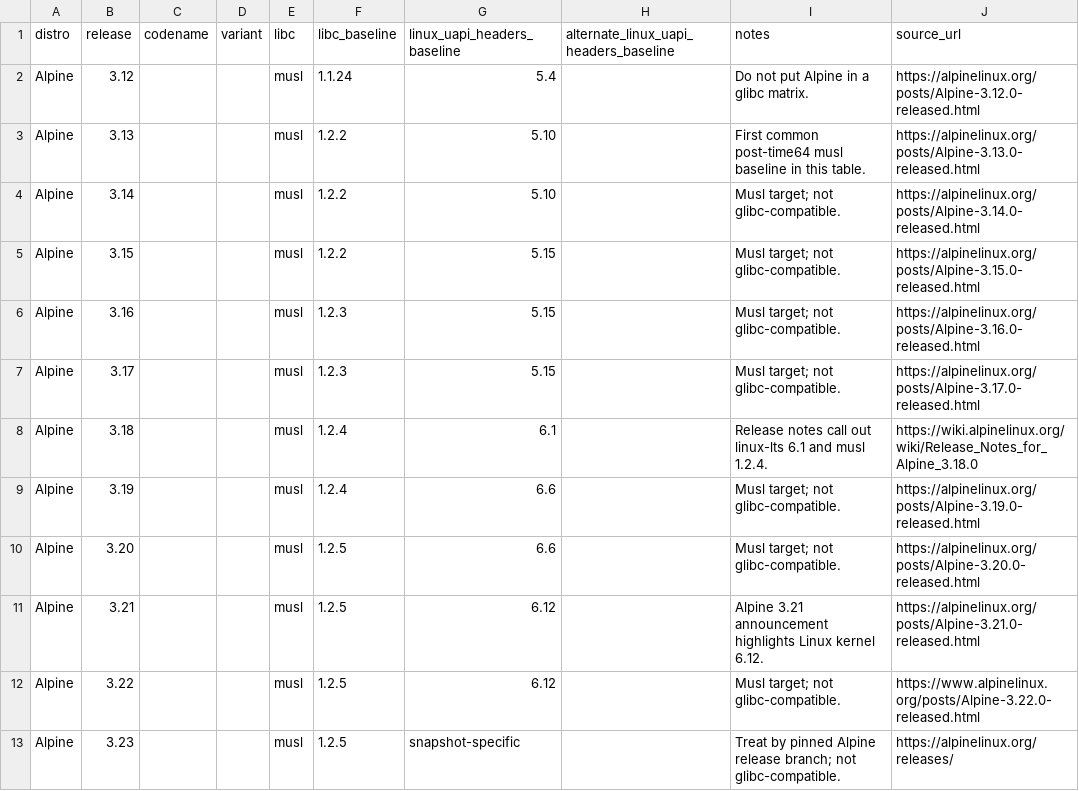
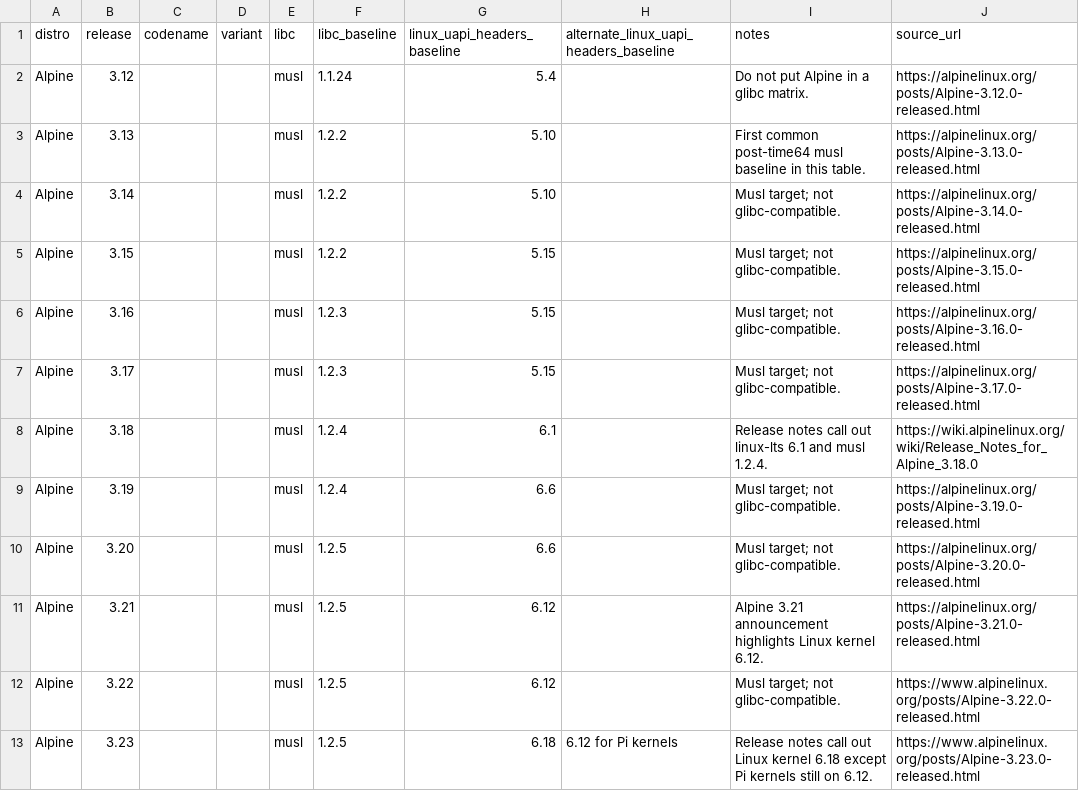
Before and after one commit to hermeticbuild/linux-distros-baseline, a CSV file: alpine.csv, drawn as a sheet.

Commit message:
data: update alpine 3.23 kernel baseline [agent]

```diff
--- a/alpine.csv
+++ b/alpine.csv
@@ -12,2 +12,2 @@ Alpine,3.21,,,musl,1.2.5,6.12,,Alpine 3.21 announcement highlights Linux kernel
 Alpine,3.22,,,musl,1.2.5,6.12,,Musl target; not glibc-compatible.,https://www.alpinelinux.org/posts/Alpine-3.22.0-released.html
-Alpine,3.23,,,musl,1.2.5,snapshot-specific,,Treat by pinned Alpine release branch; not glibc-compatible.,https://alpinelinux.org/releases/
+Alpine,3.23,,,musl,1.2.5,6.18,6.12 for Pi kernels,Release notes call out Linux kernel 6.18 except Pi kernels still on 6.12.,https://www.alpinelinux.org/posts/Alpine-3.23.0-released.html
```
